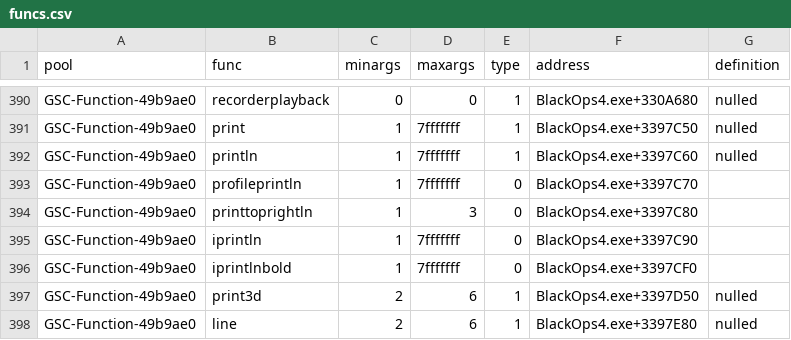
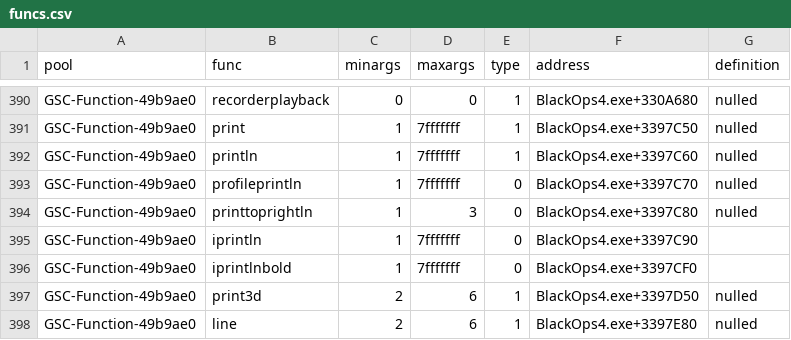
Before and after one commit to ate47/t8-atian-menu, a CSV file: docs/notes/funcs.csv, drawn as a sheet; only a part is shown, gaps mark what is left out.

```diff
--- a/docs/notes/funcs.csv
+++ b/docs/notes/funcs.csv
@@ -392,4 +392,4 @@ GSC-Function-49b9ae0,print,1,7fffffff,1,BlackOps4.exe+3397C50,nulled
 GSC-Function-49b9ae0,println,1,7fffffff,1,BlackOps4.exe+3397C60,nulled
-GSC-Function-49b9ae0,profileprintln,1,7fffffff,0,BlackOps4.exe+3397C70,
-GSC-Function-49b9ae0,printtoprightln,1,3,0,BlackOps4.exe+3397C80,
+GSC-Function-49b9ae0,profileprintln,1,7fffffff,0,BlackOps4.exe+3397C70,nulled
+GSC-Function-49b9ae0,printtoprightln,1,3,0,BlackOps4.exe+3397C80,nulled
 GSC-Function-49b9ae0,iprintln,1,7fffffff,0,BlackOps4.exe+3397C90,
```
Also changed, not shown: docs/notes/errors.tsv, 10 other files.
